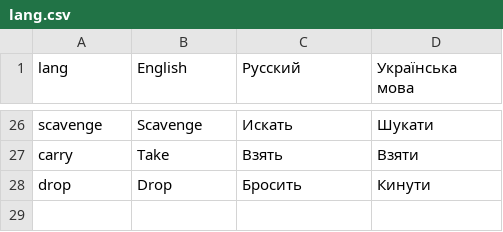
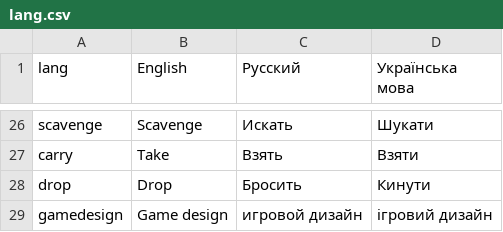
Before and after one commit to Nikiroz/Ludum57, a CSV file: datafiles/lang.csv, drawn as a sheet; only a part is shown, gaps mark what is left out.

```diff
--- a/datafiles/lang.csv
+++ b/datafiles/lang.csv
@@ -28 +28,2 @@ carry,Take,Взять,Взяти
 drop,Drop,Бросить,Кинути
+gamedesign,Game design,игровой дизайн,ігровий дизайн
```
Also changed, not shown: 48 other files.
